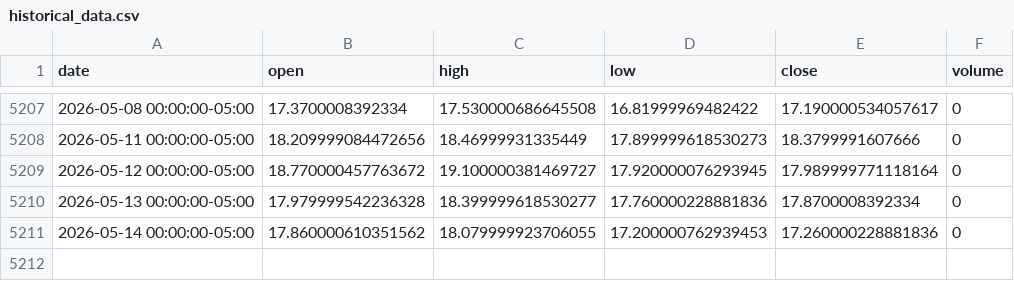
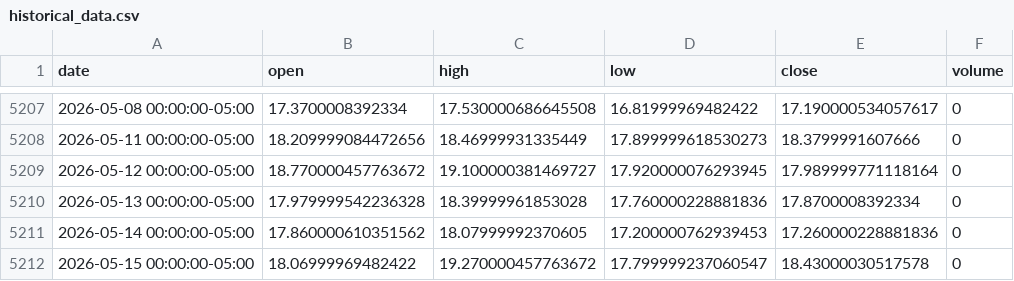
Before and after one commit to LukeGSW/AnalisiCiclica-VIX, a CSV file: data/^VIX/historical_data.csv, drawn as a sheet; only a part is shown, gaps mark what is left out.

```diff
--- a/data/^VIX/historical_data.csv
+++ b/data/^VIX/historical_data.csv
@@ -5209,3 +5209,4 @@ date,open,high,low,close,volume
 2026-05-12 00:00:00-05:00,18.770000457763672,19.100000381469727,17.920000076293945,17.989999771118164,0
-2026-05-13 00:00:00-05:00,17.979999542236328,18.399999618530277,17.760000228881836,17.8700008392334,0
-2026-05-14 00:00:00-05:00,17.860000610351562,18.079999923706055,17.200000762939453,17.260000228881836,0
+2026-05-13 00:00:00-05:00,17.979999542236328,18.39999961853028,17.760000228881836,17.8700008392334,0
+2026-05-14 00:00:00-05:00,17.860000610351562,18.07999992370605,17.200000762939453,17.260000228881836,0
+2026-05-15 00:00:00-05:00,18.06999969482422,19.270000457763672,17.799999237060547,18.43000030517578,0
```
Also changed, not shown: 4 other files.
